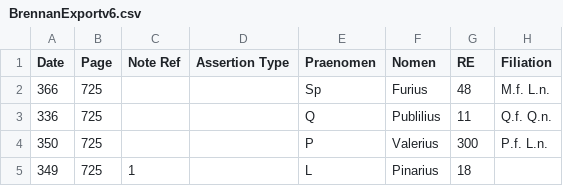
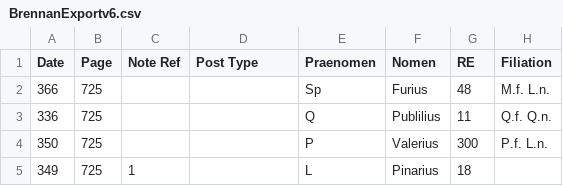
Before and after one commit to kingsdigitallab/dprr-django, a CSV file: promrep/scripts/data/BrennanExportv6.csv, drawn as a sheet; only a part is shown; the diff names each change by its address in the sheet, - before the commit and + after, or states it on an @@ line.

Commit message:
Major change: Changed the Assertion class to Post and AssertionPerson class to PostAssertion.

```diff
--- a/promrep/scripts/data/BrennanExportv6.csv
+++ b/promrep/scripts/data/BrennanExportv6.csv
-D1: Assertion Type
+D1: Post Type
```
Also changed, not shown: 10 other files.
